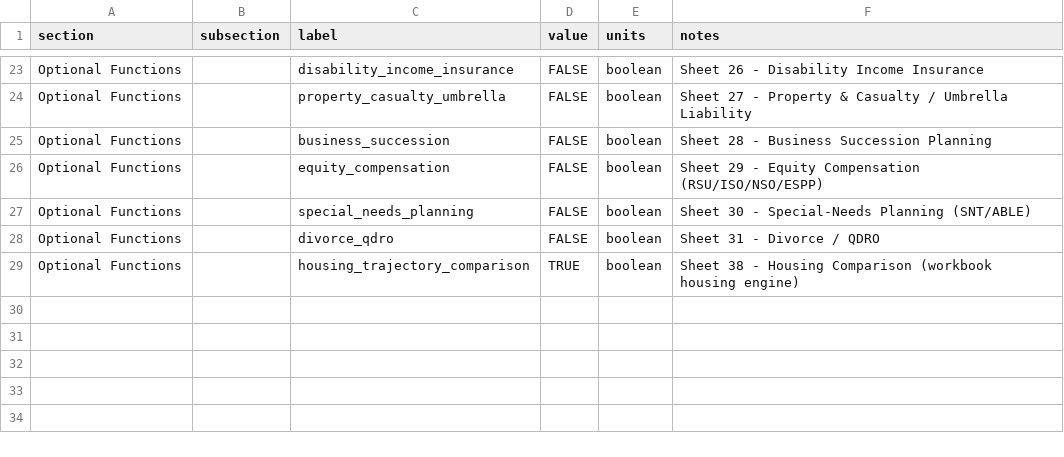
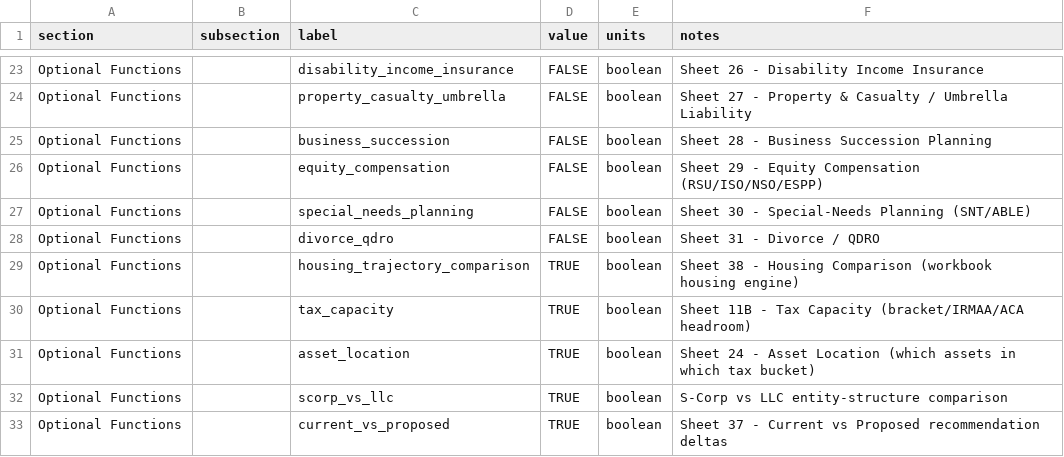
Before and after one commit to matthartzman/retirement_system, a CSV file: input/demo/client_optional_functions.csv, drawn as a sheet; only a part is shown, gaps mark what is left out; the diff names each change by its address in the sheet, - before the commit and + after, or states it on an @@ line.

```diff
--- a/input/demo/client_optional_functions.csv
+++ b/input/demo/client_optional_functions.csv
+row 30: Optional Functions |  | tax_capacity | TRUE | boolean | Sheet 11B - Tax Capacity (bracket/IRMAA/ACA headroom)
+row 31: Optional Functions |  | asset_location | TRUE | boolean | Sheet 24 - Asset Location (which assets in which tax bucket)
+row 32: Optional Functions |  | scorp_vs_llc | TRUE | boolean | S-Corp vs LLC entity-structure comparison
+row 33: Optional Functions |  | current_vs_proposed | TRUE | boolean | Sheet 37 - Current vs Proposed recommendation deltas
```
Also changed, not shown: 5 other files.
